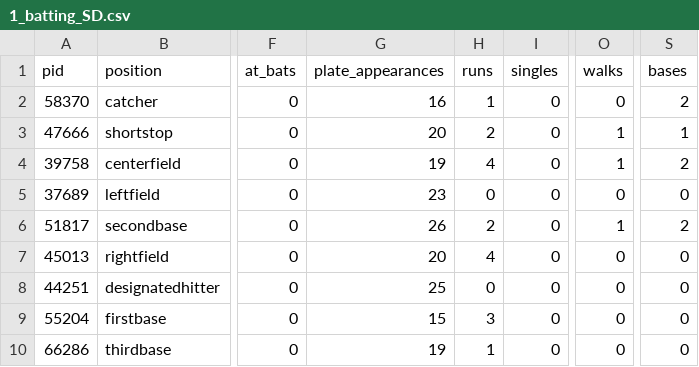
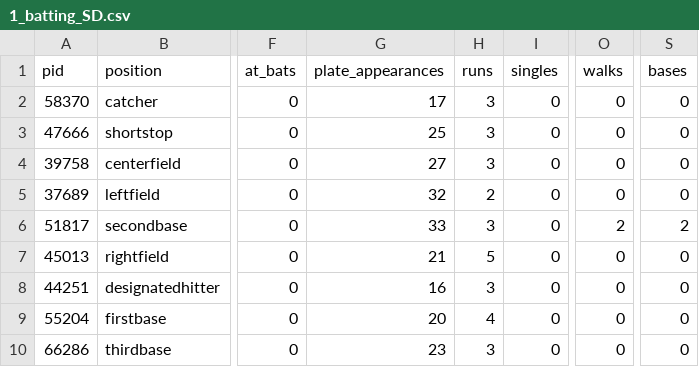
Before and after one commit to alexfall862/BaseballGameV5, a CSV file: BaseballGameV5/1_batting_SD.csv, drawn as a sheet; only a part is shown, gaps mark what is left out; the diff names each change by its address in the sheet, - before the commit and + after, or states it on an @@ line.

```diff
--- a/BaseballGameV5/1_batting_SD.csv
+++ b/BaseballGameV5/1_batting_SD.csv
-G2 (plate_appearances): 16
+G2 (plate_appearances): 17
-H2 (runs): 1
+H2 (runs): 3
-S2 (bases): 2
+S2 (bases): 0
-G3 (plate_appearances): 20
+G3 (plate_appearances): 25
-H3 (runs): 2
+H3 (runs): 3
-O3:O4 (walks): 1
+O3:O4 (walks): 0
-S3 (bases): 1
+S3 (bases): 0
-G4 (plate_appearances): 19
+G4 (plate_appearances): 27
-H4 (runs): 4
+H4 (runs): 3
-S4 (bases): 2
+S4 (bases): 0
-G5 (plate_appearances): 23
+G5 (plate_appearances): 32
-H5 (runs): 0
+H5 (runs): 2
-G6 (plate_appearances): 26
+G6 (plate_appearances): 33
-H6 (runs): 2
+H6 (runs): 3
-O6 (walks): 1
+O6 (walks): 2
-G7 (plate_appearances): 20
+G7 (plate_appearances): 21
-H7 (runs): 4
+H7 (runs): 5
-G8 (plate_appearances): 25
+G8 (plate_appearances): 16
-H8 (runs): 0
+H8 (runs): 3
-G9 (plate_appearances): 15
+G9 (plate_appearances): 20
-H9 (runs): 3
+H9 (runs): 4
-G10 (plate_appearances): 19
+G10 (plate_appearances): 23
-H10 (runs): 1
+H10 (runs): 3
```
Also changed, not shown: BaseballGameV5/1_batting_SF.csv, BaseballGameV5/1_defense_SD.csv, 17 other files.
